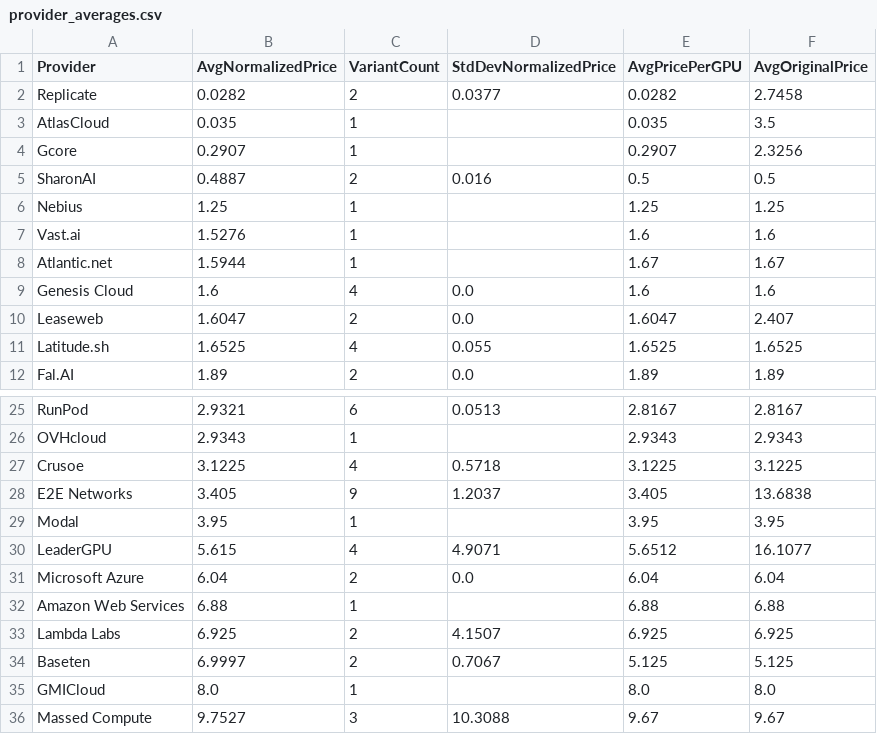
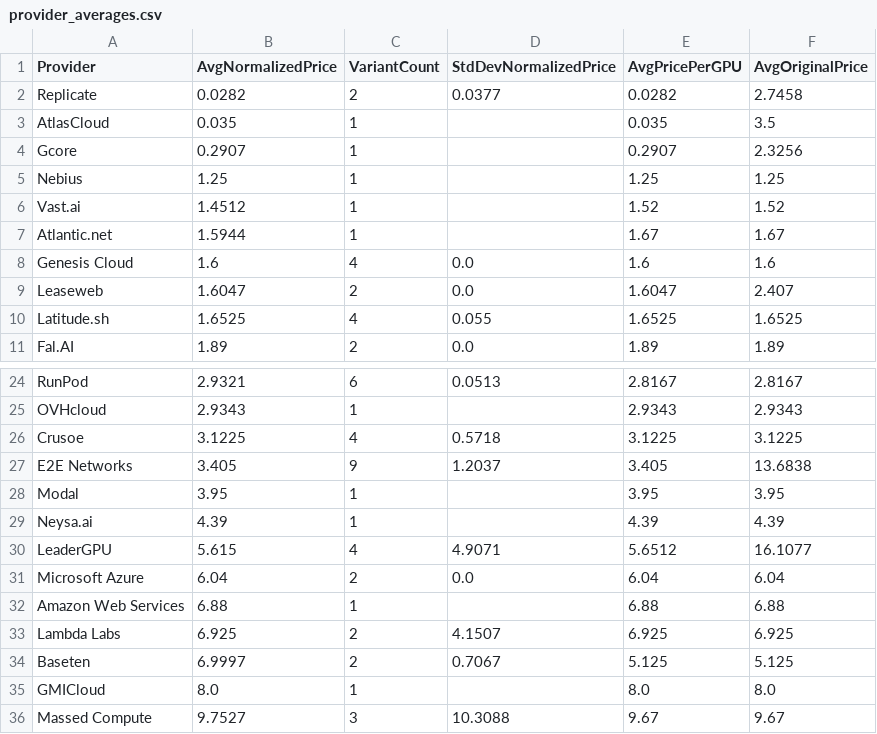
Before and after one commit to 0x0shephard/bot, a CSV file: provider_averages.csv, drawn as a sheet; only a part is shown, gaps mark what is left out.

```diff
--- a/provider_averages.csv
+++ b/provider_averages.csv
@@ -4,5 +4,4 @@ AtlasCloud,0.035,1,,0.035,3.5
 Gcore,0.2907,1,,0.2907,2.3256
-SharonAI,0.4887,2,0.016,0.5,0.5
 Nebius,1.25,1,,1.25,1.25
-Vast.ai,1.5276,1,,1.6,1.6
+Vast.ai,1.4512,1,,1.52,1.52
 Atlantic.net,1.5944,1,,1.67,1.67
@@ -29,2 +28,3 @@ E2E Networks,3.405,9,1.2037,3.405,13.6838
 Modal,3.95,1,,3.95,3.95
+Neysa.ai,4.39,1,,4.39,4.39
 LeaderGPU,5.615,4,4.9071,5.6512,16.1077
```
Also changed, not shown: gpu_index_history.csv, gpu_prices_normalized.csv, 13 other files.
